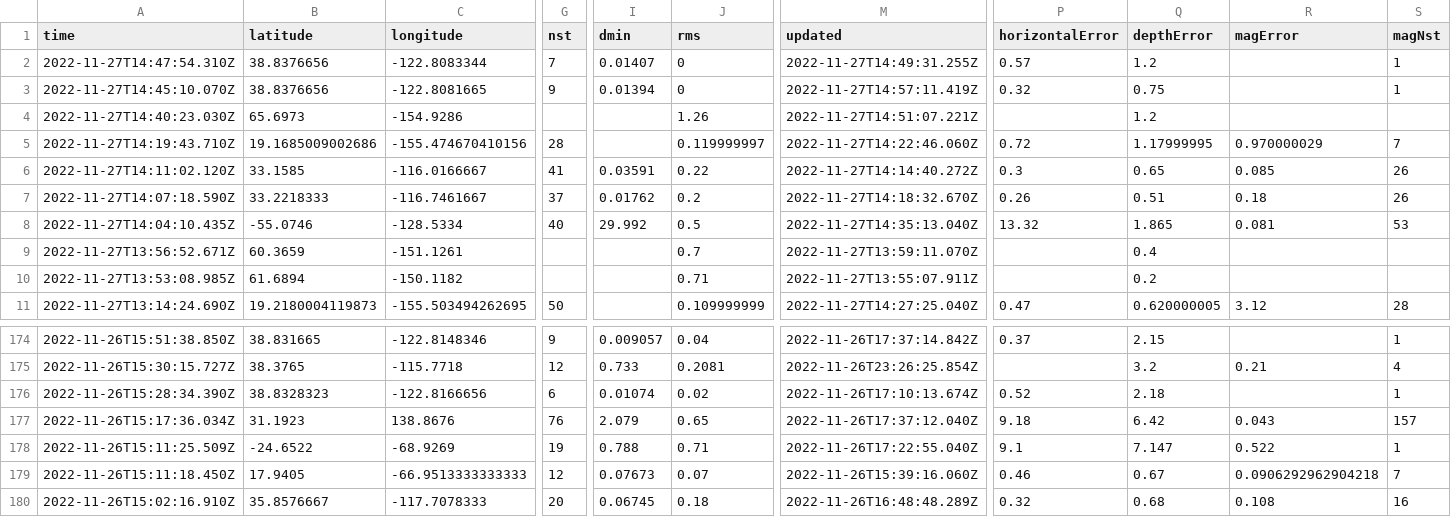
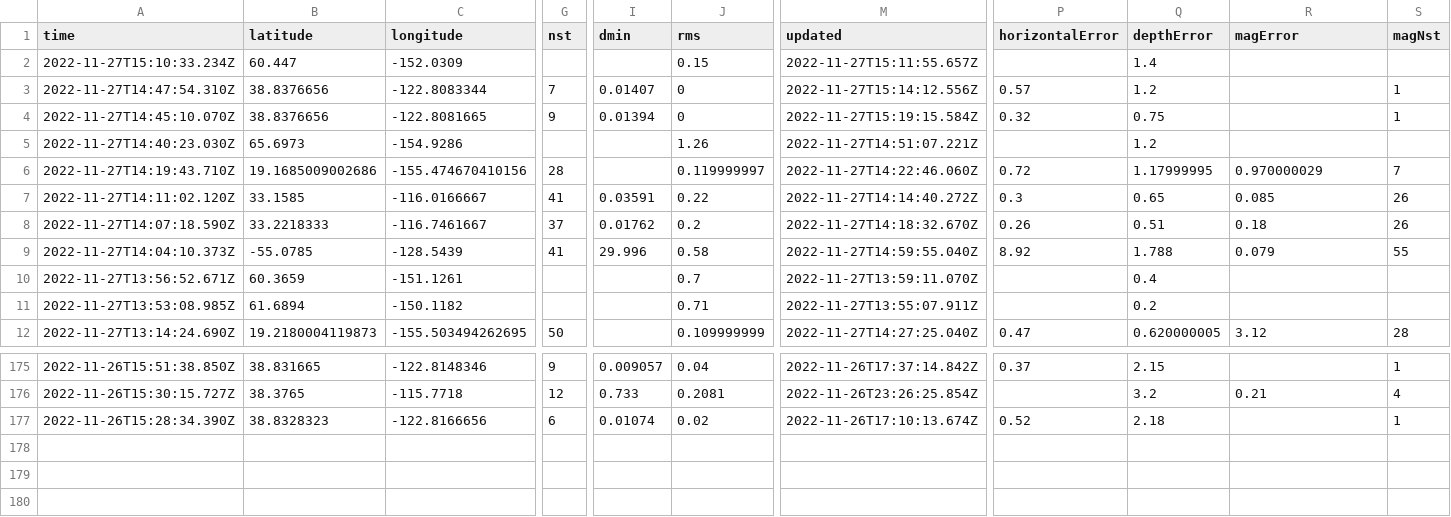
Before and after one commit to katielicari/nicar22-github-action, a CSV file: usgs_current.csv, drawn as a sheet; only a part is shown, gaps mark what is left out; removed rows and columns are numbered as before the commit, all else as after; rows hold the shown columns only; the diff names each change by its address in the sheet, - before the commit and + after, or states it on an @@ line.

```diff
--- a/usgs_current.csv
+++ b/usgs_current.csv
+row 2: 2022-11-27T15:10:33.234Z | 60.447 | -152.0309 |  |  | 0.15 | 2022-11-27T15:11:55.657Z |  | 1.4
-M3 (updated): 2022-11-27T14:49:31.255Z
+M3 (updated): 2022-11-27T15:14:12.556Z
-M4 (updated): 2022-11-27T14:57:11.419Z
+M4 (updated): 2022-11-27T15:19:15.584Z
-A9 (time): 2022-11-27T14:04:10.435Z
+A9 (time): 2022-11-27T14:04:10.373Z
-B9 (latitude): -55.0746
+B9 (latitude): -55.0785
-C9 (longitude): -128.5334
+C9 (longitude): -128.5439
-G9 (nst): 40
+G9 (nst): 41
-I9 (dmin): 29.992
+I9 (dmin): 29.996
-J9 (rms): 0.5
+J9 (rms): 0.58
-M9 (updated): 2022-11-27T14:35:13.040Z
+M9 (updated): 2022-11-27T14:59:55.040Z
-P9 (horizontalError): 13.32
+P9 (horizontalError): 8.92
-Q9 (depthError): 1.865
+Q9 (depthError): 1.788
-R9 (magError): 0.081
+R9 (magError): 0.079
-S9 (magNst): 53
+S9 (magNst): 55
-row 177: 2022-11-26T15:17:36.034Z | 31.1923 | 138.8676 | 76 | 2.079 | 0.65 | 2022-11-26T17:37:12.040Z | 9.18 | 6.42 | 0.043 | 157
-row 178: 2022-11-26T15:11:25.509Z | -24.6522 | -68.9269 | 19 | 0.788 | 0.71 | 2022-11-26T17:22:55.040Z | 9.1 | 7.147 | 0.522 | 1
-row 179: 2022-11-26T15:11:18.450Z | 17.9405 | -66.9513333333333 | 12 | 0.07673 | 0.07 | 2022-11-26T15:39:16.060Z | 0.46 | 0.67 | 0.0906292962904218 | 7
-row 180: 2022-11-26T15:02:16.910Z | 35.8576667 | -117.7078333 | 20 | 0.06745 | 0.18 | 2022-11-26T16:48:48.289Z | 0.32 | 0.68 | 0.108 | 16
```
